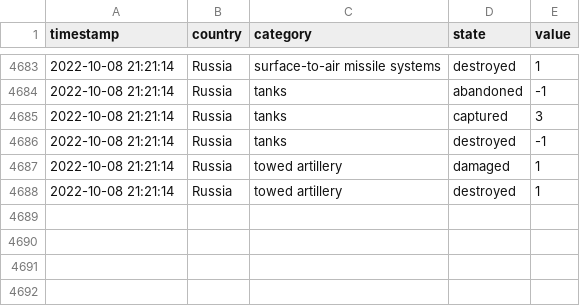
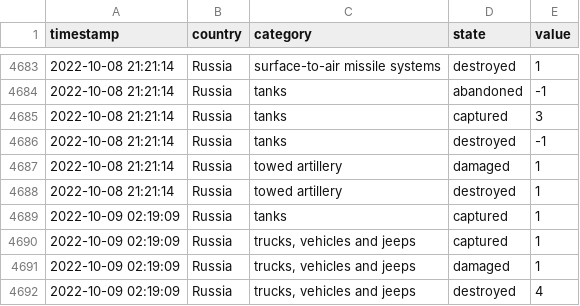
Before and after one commit to mauforonda/ukraine, a CSV file: log.csv, drawn as a sheet; only a part is shown, gaps mark what is left out; the diff names each change by its address in the sheet, - before the commit and + after, or states it on an @@ line.

```diff
--- a/log.csv
+++ b/log.csv
+row 4689: 2022-10-09 02:19:09 | Russia | tanks | captured | 1
+row 4690: 2022-10-09 02:19:09 | Russia | trucks, vehicles and jeeps | captured | 1
+row 4691: 2022-10-09 02:19:09 | Russia | trucks, vehicles and jeeps | damaged | 1
+row 4692: 2022-10-09 02:19:09 | Russia | trucks, vehicles and jeeps | destroyed | 4
```
Also changed, not shown: reports.csv, summary.csv.
